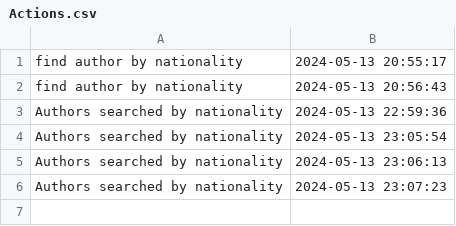
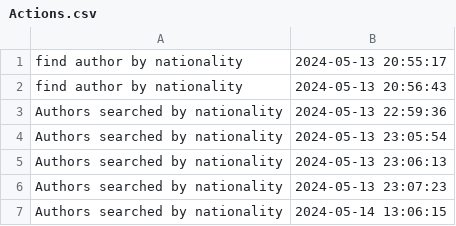
Before and after one commit to cosminabarbu/java, a CSV file: Files/Actions.csv, drawn as a sheet.

```diff
--- a/Files/Actions.csv
+++ b/Files/Actions.csv
@@ -6 +6,2 @@ Authors searched by nationality, 2024-05-13 23:06:13
 Authors searched by nationality, 2024-05-13 23:07:23
+Authors searched by nationality, 2024-05-14 13:06:15
```
Also changed, not shown: out/production/java/Files/Actions.csv, 14 other files.
